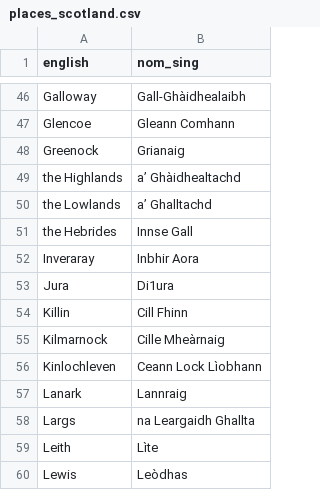
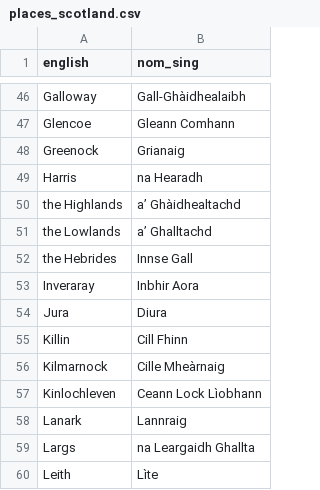
Before and after one commit to sourzo/IonnsaichSeo, a CSV file: Vocabulary/places_scotland.csv, drawn as a sheet; only a part is shown, gaps mark what is left out; the shorter side is filled out with more unchanged rows.

```diff
--- a/Vocabulary/places_scotland.csv
+++ b/Vocabulary/places_scotland.csv
@@ -48,2 +48,3 @@ Glencoe,Gleann Comhann
 Greenock,Grianaig
+Harris,na Hearadh
 the Highlands,a’ Ghàidhealtachd
@@ -52,3 +53,3 @@ the Hebrides,Innse Gall
 Inveraray,Inbhir Aora
-Jura,Di1ura
+Jura,Diura
 Killin,Cill Fhinn
```
Also changed, not shown: 3 other files.
